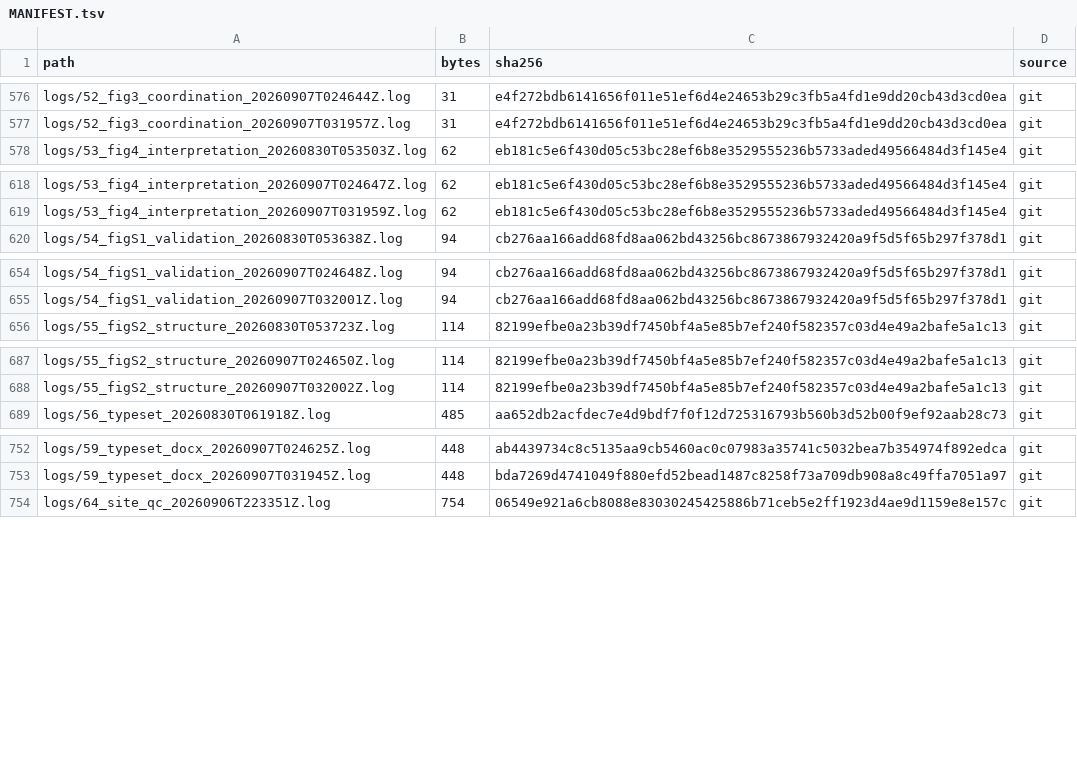
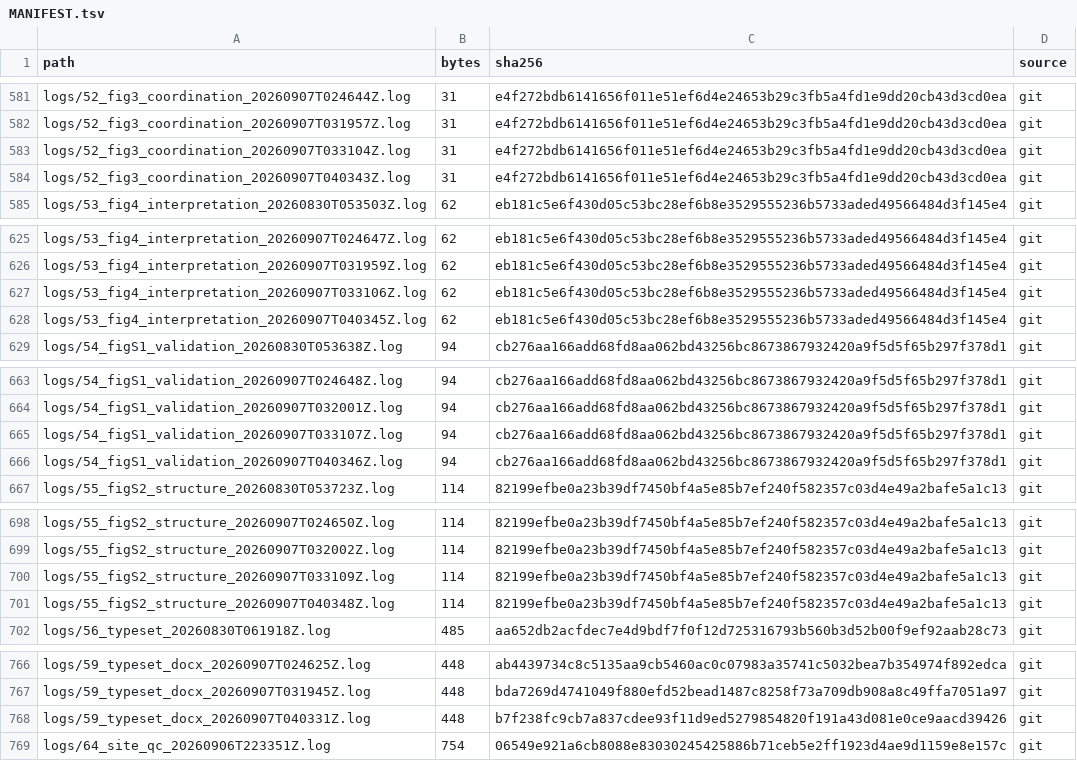
Before and after one commit to GiganticCat/FBN1ResearchRepo, a TSV file: MANIFEST.tsv, drawn as a sheet; only a part is shown, gaps mark what is left out; the diff covers the shown part only; the diff names each change by its address in the sheet, - before the commit and + after, or states it on an @@ line.

```diff
--- a/MANIFEST.tsv
+++ b/MANIFEST.tsv
+row 583: logs/52_fig3_coordination_20260907T033104Z.log | 31 | e4f272bdb6141656f011e51ef6d4e24653b29c3fb5a4fd1e9dd20cb43d3cd0ea | git
+row 584: logs/52_fig3_coordination_20260907T040343Z.log | 31 | e4f272bdb6141656f011e51ef6d4e24653b29c3fb5a4fd1e9dd20cb43d3cd0ea | git
+row 627: logs/53_fig4_interpretation_20260907T033106Z.log | 62 | eb181c5e6f430d05c53bc28ef6b8e3529555236b5733aded49566484d3f145e4 | git
+row 628: logs/53_fig4_interpretation_20260907T040345Z.log | 62 | eb181c5e6f430d05c53bc28ef6b8e3529555236b5733aded49566484d3f145e4 | git
+row 665: logs/54_figS1_validation_20260907T033107Z.log | 94 | cb276aa166add68fd8aa062bd43256bc8673867932420a9f5d5f65b297f378d1 | git
+row 666: logs/54_figS1_validation_20260907T040346Z.log | 94 | cb276aa166add68fd8aa062bd43256bc8673867932420a9f5d5f65b297f378d1 | git
+row 700: logs/55_figS2_structure_20260907T033109Z.log | 114 | 82199efbe0a23b39df7450bf4a5e85b7ef240f582357c03d4e49a2bafe5a1c13 | git
+row 701: logs/55_figS2_structure_20260907T040348Z.log | 114 | 82199efbe0a23b39df7450bf4a5e85b7ef240f582357c03d4e49a2bafe5a1c13 | git
+row 768: logs/59_typeset_docx_20260907T040331Z.log | 448 | b7f238fc9cb7a837cdee93f11d9ed5279854820f191a43d081e0ce9aacd39426 | git
```
Also changed, not shown: 6 added rows and 30 edited cells elsewhere in this file, 37 other files.
